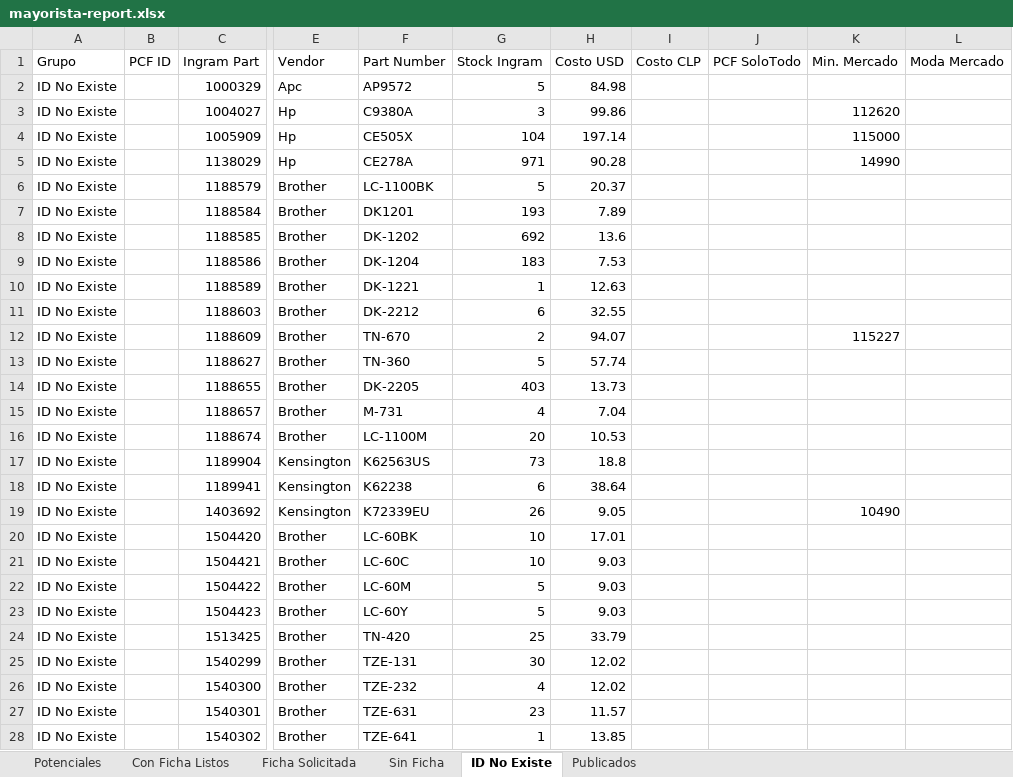
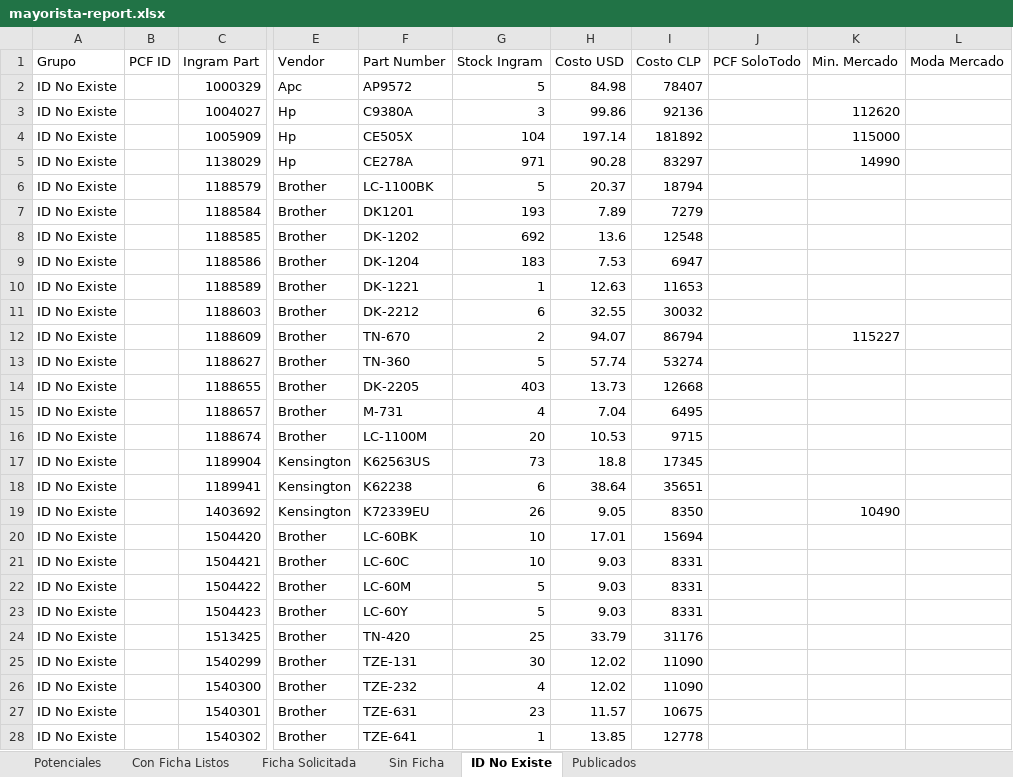
Before and after one commit to aincatoni/pcfactory-monitor-mayoristas, an Excel workbook: mayorista-report.xlsx, sheet ID No Existe, drawn as a sheet; only a part is shown, gaps mark what is left out; values as stored, in another font and other column widths than the file's, no borders; the diff covers the shown part only; the diff names each change by its address in the sheet, - before the commit and + after, or states it on an @@ line.

```diff
--- a/mayorista-report.xlsx (sheet ID No Existe)
+++ b/mayorista-report.xlsx (sheet ID No Existe)
-I2 (Costo CLP): (empty)
+I2 (Costo CLP): 78407
-I3 (Costo CLP): (empty)
+I3 (Costo CLP): 92136
-I4 (Costo CLP): (empty)
+I4 (Costo CLP): 181892
-I5 (Costo CLP): (empty)
+I5 (Costo CLP): 83297
-I6 (Costo CLP): (empty)
+I6 (Costo CLP): 18794
-I7 (Costo CLP): (empty)
+I7 (Costo CLP): 7279
-I8 (Costo CLP): (empty)
+I8 (Costo CLP): 12548
-I9 (Costo CLP): (empty)
+I9 (Costo CLP): 6947
-I10 (Costo CLP): (empty)
+I10 (Costo CLP): 11653
-I11 (Costo CLP): (empty)
+I11 (Costo CLP): 30032
-I12 (Costo CLP): (empty)
+I12 (Costo CLP): 86794
-I13 (Costo CLP): (empty)
+I13 (Costo CLP): 53274
-I14 (Costo CLP): (empty)
+I14 (Costo CLP): 12668
-I15 (Costo CLP): (empty)
+I15 (Costo CLP): 6495
-I16 (Costo CLP): (empty)
+I16 (Costo CLP): 9715
-I17 (Costo CLP): (empty)
+I17 (Costo CLP): 17345
-I18 (Costo CLP): (empty)
+I18 (Costo CLP): 35651
-I19 (Costo CLP): (empty)
+I19 (Costo CLP): 8350
-I20 (Costo CLP): (empty)
+I20 (Costo CLP): 15694
-I21:I23 (Costo CLP): (empty)
+I21:I23 (Costo CLP): 8331
-I24 (Costo CLP): (empty)
+I24 (Costo CLP): 31176
-I25:I26 (Costo CLP): (empty)
+I25:I26 (Costo CLP): 11090
-I27 (Costo CLP): (empty)
+I27 (Costo CLP): 10675
-I28 (Costo CLP): (empty)
+I28 (Costo CLP): 12778
```
Also changed, not shown: 1009 edited cells elsewhere in this sheet, sheet Potenciales, sheet Publicados, sheet Con Ficha Listos, sheet Sin Ficha, sheet Ficha Solicitada, 2 other files.
